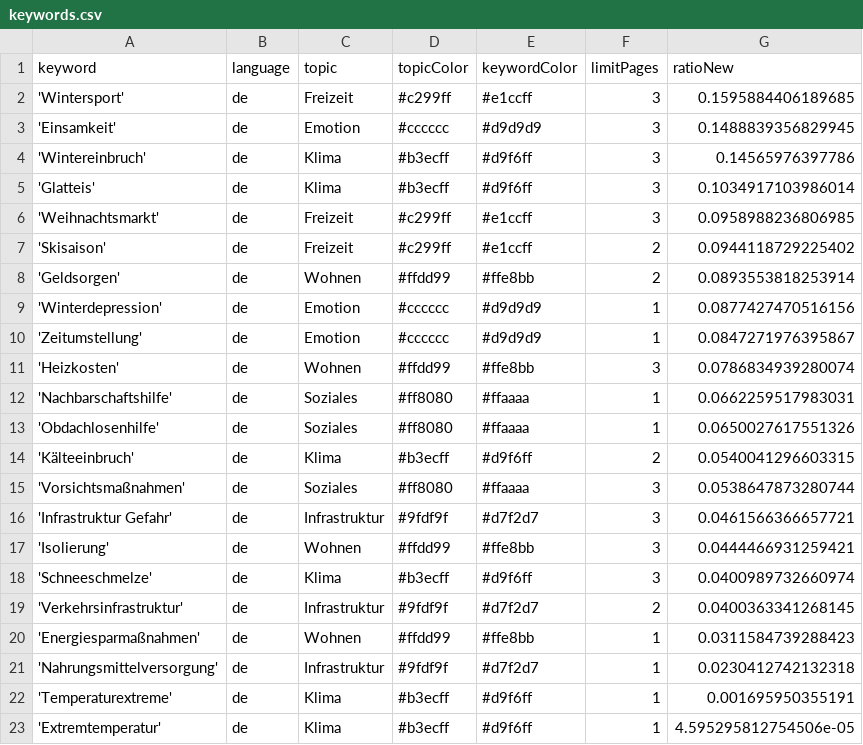
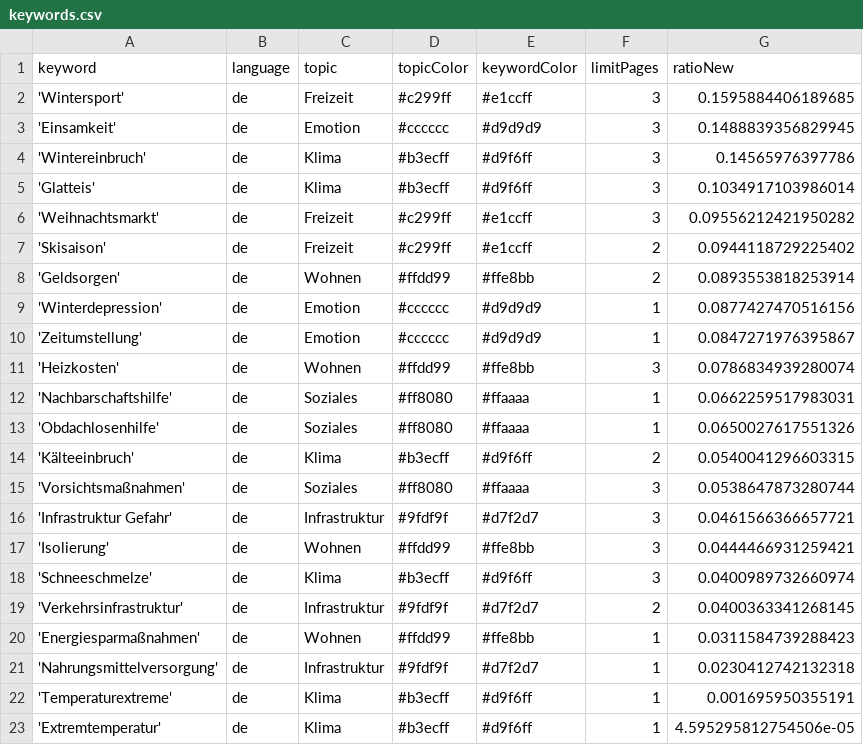
Before and after one commit to hb219-news/winterIsComing2, a CSV file: keywords.csv, drawn as a sheet.

```diff
--- a/keywords.csv
+++ b/keywords.csv
@@ -5,3 +5,3 @@ keyword,language,topic,topicColor,keywordColor,limitPages,ratioNew
 'Glatteis',de,Klima,#b3ecff,#d9f6ff,3,0.1034917103986014
-'Weihnachtsmarkt',de,Freizeit,#c299ff,#e1ccff,3,0.0958988236806985
+'Weihnachtsmarkt',de,Freizeit,#c299ff,#e1ccff,3,0.09556212421950282
 'Skisaison',de,Freizeit,#c299ff,#e1ccff,2,0.0944118729225402
```
Also changed, not shown: csv/news_2023_12.csv.
